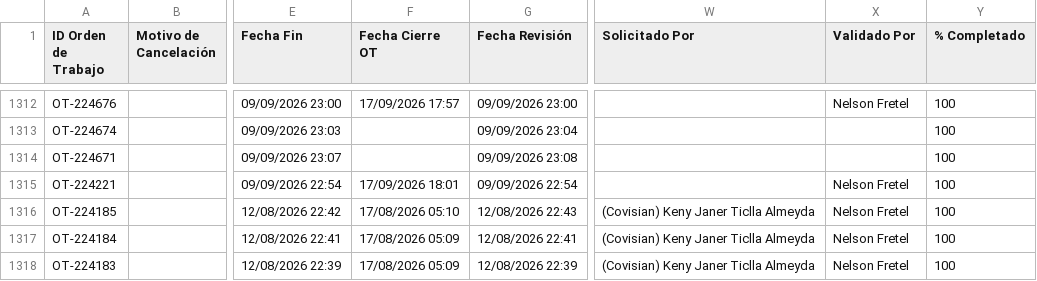
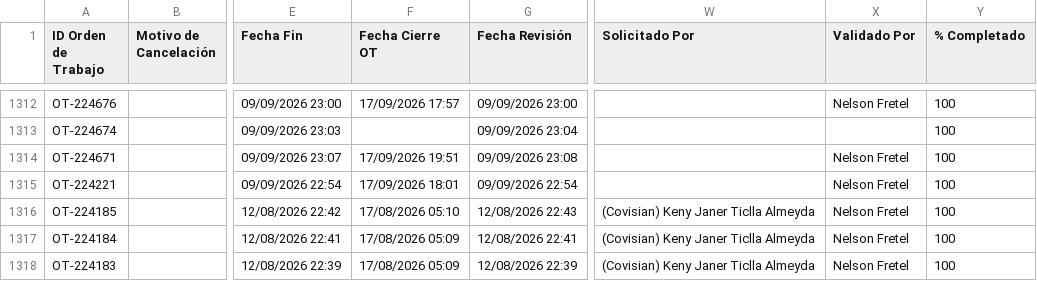
Before and after one commit to Andres-St1/fracttal-ots, a CSV file: OTs_Fracttal.csv, drawn as a sheet; only a part is shown, gaps mark what is left out; the diff names each change by its address in the sheet, - before the commit and + after, or states it on an @@ line.

```diff
--- a/OTs_Fracttal.csv
+++ b/OTs_Fracttal.csv
-F1314 (Fecha Cierre OT): (empty)
+F1314 (Fecha Cierre OT): 17/09/2026 19:51
-X1314 (Validado Por): (empty)
+X1314 (Validado Por): Nelson Fretel
```
